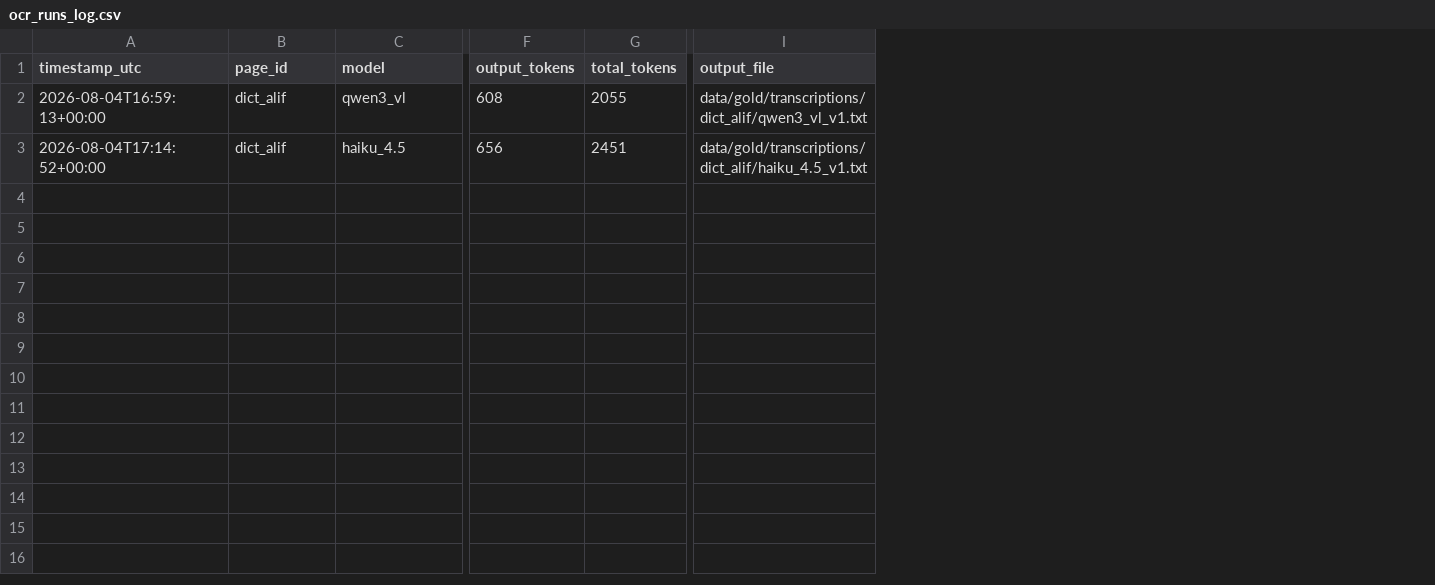
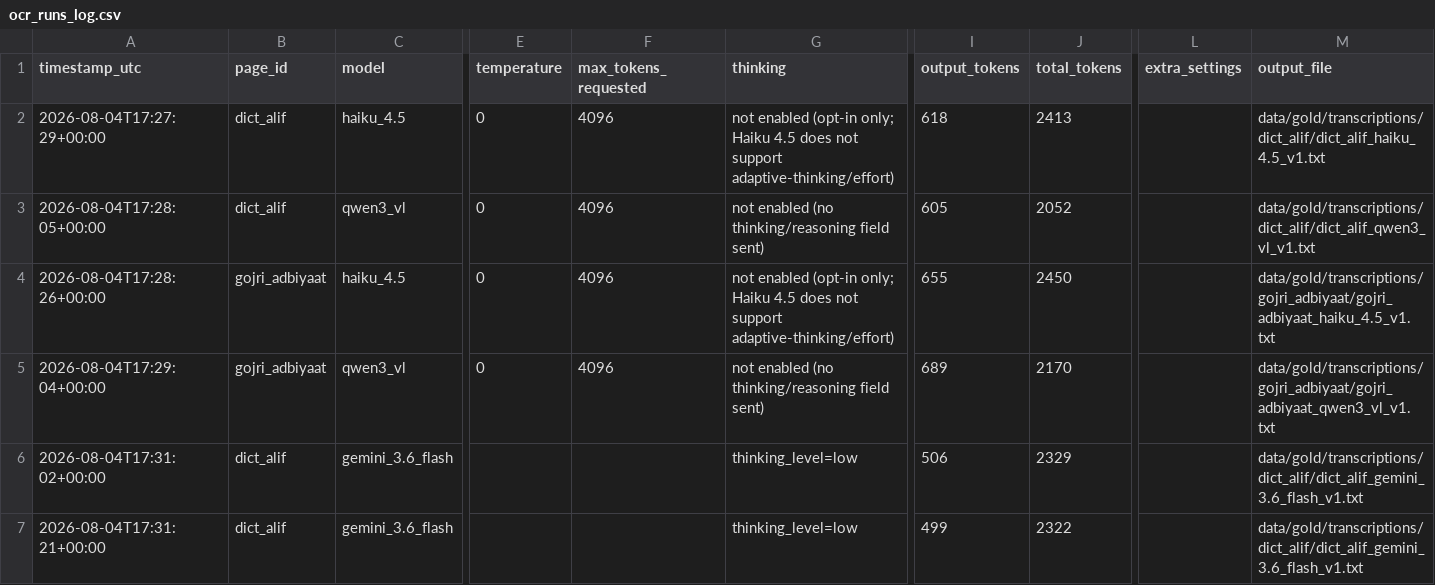
Before and after one commit to jaslam94/gojri-ai, a CSV file: data/gold/ocr_runs_log.csv, drawn as a sheet; only a part is shown, gaps mark what is left out; addresses are those after the commit; rows hold the shown columns only; the diff names each change by its address in the sheet, - before the commit and + after, or states it on an @@ line.

Commit message:
Add explicit inference settings + full logging; re-run dict_alif/gojri_adbiyaat
- Set temperature=0 + explicit max_tokens for Claude/Qwen (exact-copy task);
  deliberately leave Gemini's temperature at SDK default per Google's own
  warning against changing it for Gemini 3 models
- Confirmed via AWS docs: Haiku 4.5 doesn't support the adaptive-thinking/
  effort parameter at all; thinking is opt-in and was never enabled
- Every script now echoes prompt source+text and exact call settings to
  console, and logs them (temperature, max_tokens, thinking, extra_settings)
  to ocr_runs_log.csv
- Output filenames now include the page id, not just model+version
- Re-ran dict_alif + gojri_adbiyaat on Haiku 4.5 and Qwen3-VL with the new
  settings, and dict_alif on Gemini: temperature=0 did not fix Haiku/Qwen3-VL
  quality issues (different failure each time), Gemini remains clean and
  matches known-correct readings
- Fixes a copy-paste bug where Qwen3-VL rows logged Haiku-specific thinking text

```diff
--- a/data/gold/ocr_runs_log.csv
+++ b/data/gold/ocr_runs_log.csv
+column E (temperature), rows 3-4: 0 | 0
+column F (max_tokens_requested), rows 3-4: 4096 | 4096
+column G (thinking), rows 3-4: not enabled (no thinking/reasoning field sent) | not enabled (opt-in only; Haiku 4.5 does not support adaptive-thinking/effort)
+column L (extra_settings), empty
+row 2: 2026-08-04T17:27:29+00:00 | dict_alif | haiku_4.5 | 0 | 4096 | not enabled (opt-in only; Haiku 4.5 does not support adaptive-thinking/effort) | 618 | 2413 |  | data/gold/transcriptions/dict_alif/dict_alif_haiku_4.5_v1.txt
-A3 (timestamp_utc): 2026-08-04T16:59:13+00:00
+A3 (timestamp_utc): 2026-08-04T17:28:05+00:00
-I3 (output_tokens): 608
+I3 (output_tokens): 605
-J3 (total_tokens): 2055
+J3 (total_tokens): 2052
-M3 (output_file): data/gold/transcriptions/dict_alif/qwen3_vl_v1.txt
+M3 (output_file): data/gold/transcriptions/dict_alif/dict_alif_qwen3_vl_v1.txt
-A4 (timestamp_utc): 2026-08-04T17:14:52+00:00
+A4 (timestamp_utc): 2026-08-04T17:28:26+00:00
-B4 (page_id): dict_alif
+B4 (page_id): gojri_adbiyaat
-I4 (output_tokens): 656
+I4 (output_tokens): 655
-J4 (total_tokens): 2451
+J4 (total_tokens): 2450
-M4 (output_file): data/gold/transcriptions/dict_alif/haiku_4.5_v1.txt
+M4 (output_file): data/gold/transcriptions/gojri_adbiyaat/gojri_adbiyaat_haiku_4.5_v1.txt
+row 5: 2026-08-04T17:29:04+00:00 | gojri_adbiyaat | qwen3_vl | 0 | 4096 | not enabled (no thinking/reasoning field sent) | 689 | 2170 |  | data/gold/transcriptions/gojri_adbiyaat/gojri_adbiyaat_qwen3_vl_v1.txt
+row 6: 2026-08-04T17:31:02+00:00 | dict_alif | gemini_3.6_flash |  |  | thinking_level=low | 506 | 2329 |  | data/gold/transcriptions/dict_alif/dict_alif_gemini_3.6_flash_v1.txt
+row 7: 2026-08-04T17:31:21+00:00 | dict_alif | gemini_3.6_flash |  |  | thinking_level=low | 499 | 2322 |  | data/gold/transcriptions/dict_alif/dict_alif_gemini_3.6_flash_v1.txt
```
Also changed, not shown: 11 other files.
